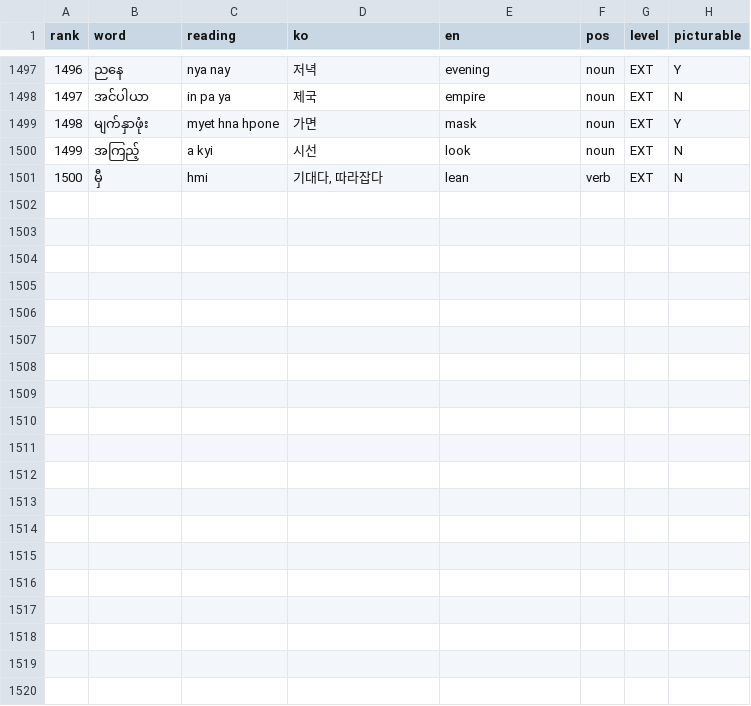
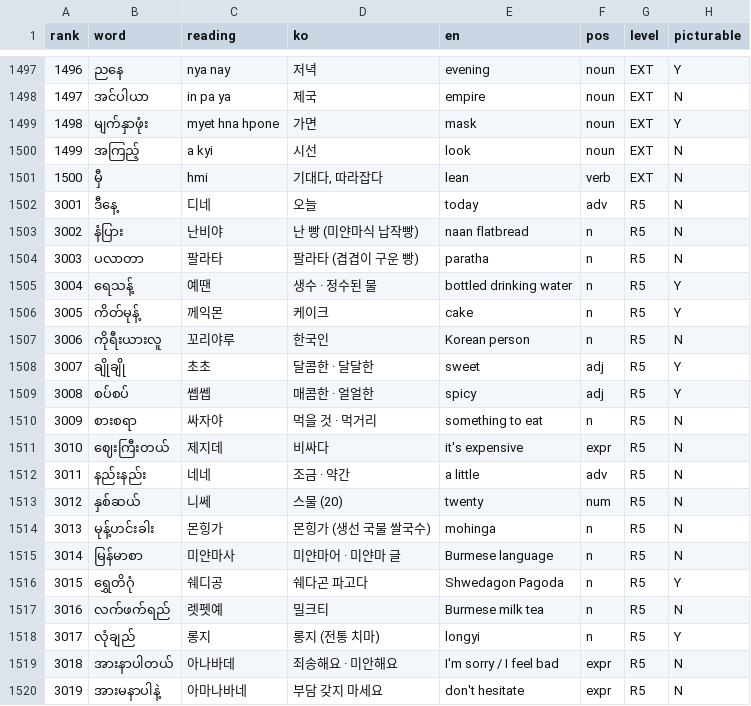
Before and after one commit to talkverselab/talkversehanja, a CSV file: talkverse_art/words/my.csv, drawn as a sheet; only a part is shown, gaps mark what is left out; the diff names each change by its address in the sheet, - before the commit and + after, or states it on an @@ line.

Commit message:
words: my 회화 내용어 19개 추가(my.csv 3001~) + 그림 6개(my_art)

```diff
--- a/talkverse_art/words/my.csv
+++ b/talkverse_art/words/my.csv
+row 1502: 3001 | ဒီနေ့ | 디네 | 오늘 | today | adv | R5 | N
+row 1503: 3002 | နံပြား | 난비야 | 난 빵 (미얀마식 납작빵) | naan flatbread | n | R5 | N
+row 1504: 3003 | ပလာတာ | 팔라타 | 팔라타 (겹겹이 구운 빵) | paratha | n | R5 | N
+row 1505: 3004 | ရေသန့် | 예땐 | 생수 · 정수된 물 | bottled drinking water | n | R5 | Y
+row 1506: 3005 | ကိတ်မုန့် | 께익몬 | 케이크 | cake | n | R5 | Y
+row 1507: 3006 | ကိုရီးယားလူ | 꼬리야루 | 한국인 | Korean person | n | R5 | N
+row 1508: 3007 | ချိုချို | 초초 | 달콤한 · 달달한 | sweet | adj | R5 | Y
+row 1509: 3008 | စပ်စပ် | 쎕쎕 | 매콤한 · 얼얼한 | spicy | adj | R5 | Y
+row 1510: 3009 | စားစရာ | 싸자야 | 먹을 것 · 먹거리 | something to eat | n | R5 | N
+row 1511: 3010 | ဈေးကြီးတယ် | 제지데 | 비싸다 | it's expensive | expr | R5 | N
+row 1512: 3011 | နည်းနည်း | 네네 | 조금 · 약간 | a little | adv | R5 | N
+row 1513: 3012 | နှစ်ဆယ် | 니쎄 | 스물 (20) | twenty | num | R5 | N
+row 1514: 3013 | မုန့်ဟင်းခါး | 몬힝가 | 몬힝가 (생선 국물 쌀국수) | mohinga | n | R5 | N
+row 1515: 3014 | မြန်မာစာ | 미얀마사 | 미얀마어 · 미얀마 글 | Burmese language | n | R5 | N
+row 1516: 3015 | ရွှေတိဂုံ | 쉐디공 | 쉐다곤 파고다 | Shwedagon Pagoda | n | R5 | Y
+row 1517: 3016 | လက်ဖက်ရည် | 렛펫예 | 밀크티 | Burmese milk tea | n | R5 | N
+row 1518: 3017 | လုံချည် | 롱지 | 롱지 (전통 치마) | longyi | n | R5 | Y
+row 1519: 3018 | အားနာပါတယ် | 아나바데 | 죄송해요 · 미안해요 | I'm sorry / I feel bad | expr | R5 | N
+row 1520: 3019 | အားမနာပါနဲ့ | 아마나바네 | 부담 갖지 마세요 | don't hesitate | expr | R5 | N
```
Also changed, not shown: talkverse_art/words/my_art.csv.
